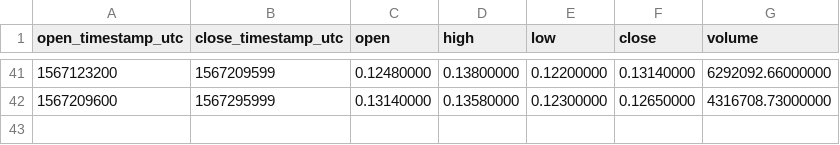
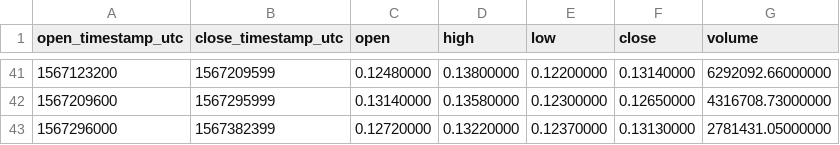
Before and after one commit to cryptobigbro/binance-DUSKUSDT, a CSV file: binance-DUSKUSDT-1d.csv, drawn as a sheet; only a part is shown, gaps mark what is left out.

```diff
--- a/binance-DUSKUSDT-1d.csv
+++ b/binance-DUSKUSDT-1d.csv
@@ -42 +42,2 @@ open_timestamp_utc,close_timestamp_utc,open,high,low,close,volume
 1567209600,1567295999,0.13140000,0.13580000,0.12300000,0.12650000,4316708.73000000
+1567296000,1567382399,0.12720000,0.13220000,0.12370000,0.13130000,2781431.05000000
```
Also changed, not shown: binance-DUSKUSDT-1h.csv.
